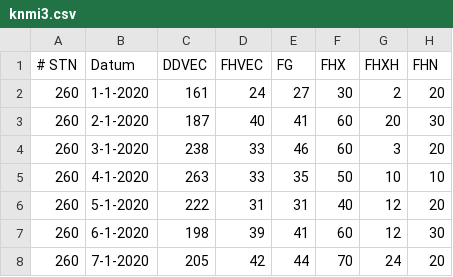
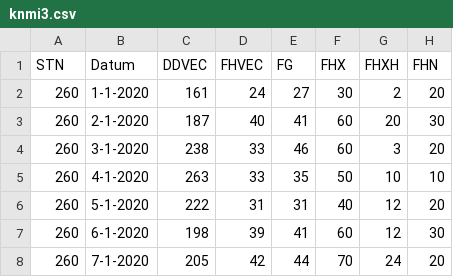
Before and after one commit to rcsmit/COVIDcases, a CSV file: knmi3.csv, drawn as a sheet; only a part is shown; the diff names each change by its address in the sheet, - before the commit and + after, or states it on an @@ line.

Commit message:
Update knmi3.csv

```diff
--- a/knmi3.csv
+++ b/knmi3.csv
-A1: # STN
+A1: STN
```
